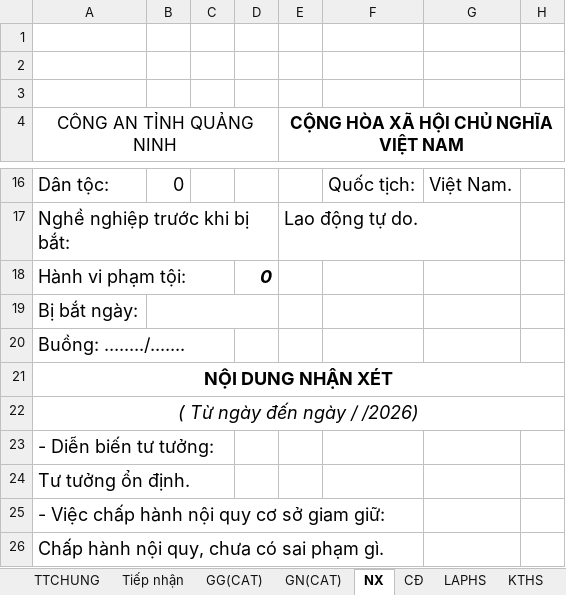
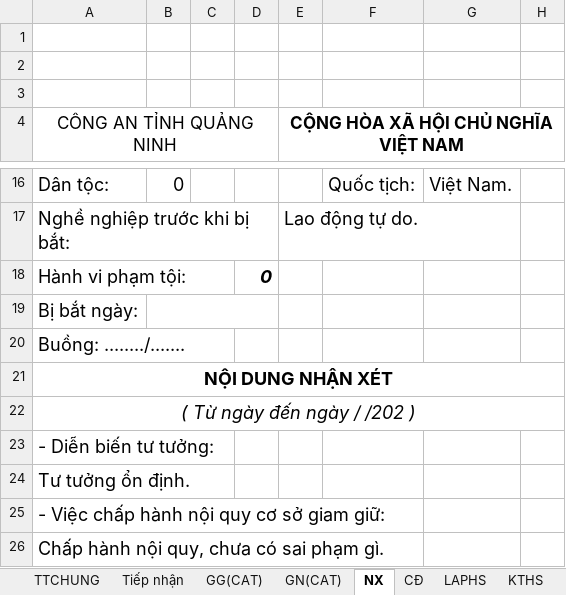
Before and after one commit to duongnga9617/qlgg-update, an Excel workbook: THA.xlsm, sheet NX, drawn as a sheet; only a part is shown, gaps mark what is left out; values as stored, in another font and other column widths than the file's, no borders; charts and pictures not drawn; the diff names each change by its address in the sheet, - before the commit and + after, or states it on an @@ line.

```diff
--- a/THA.xlsm (sheet NX)
+++ b/THA.xlsm (sheet NX)
-A22 (CÔNG AN TỈNH QUẢNG NINH): ( Từ ngày đến ngày / /2026)
+A22 (CÔNG AN TỈNH QUẢNG NINH): ( Từ ngày đến ngày / /202 )
```
Also changed, not shown: sheet Tiếp nhận, sheet CĐ, sheet LAPHS, Chuyentrai.xlsm, Laphs.xlsm, 2 other files.
